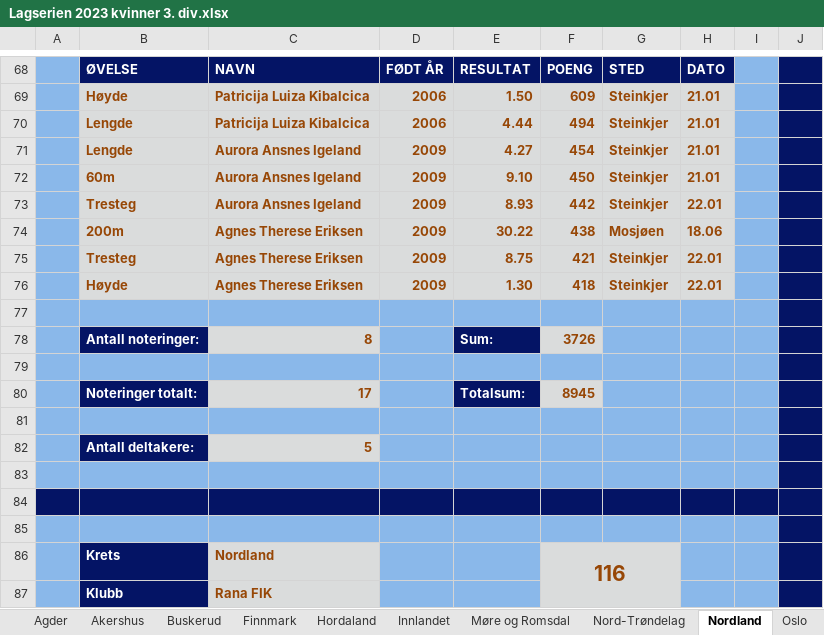
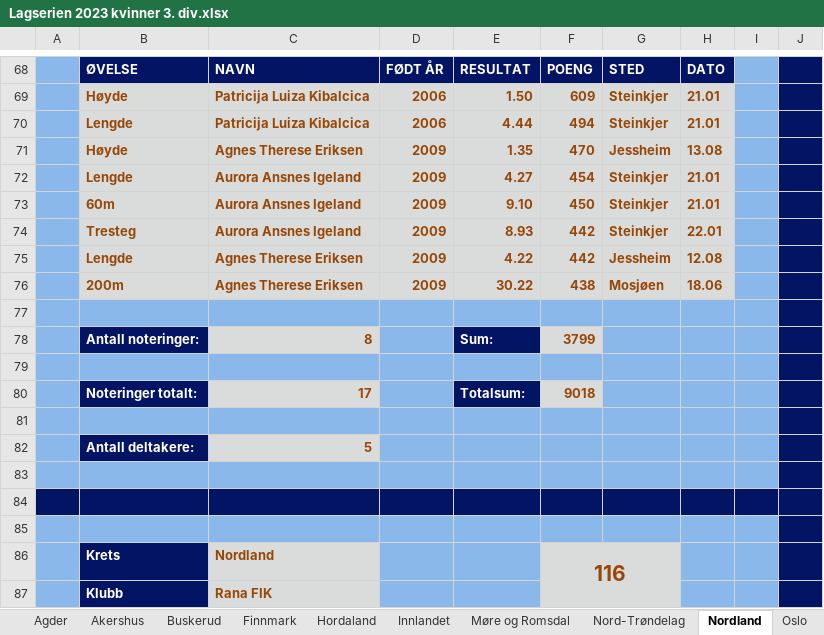
Before and after one commit to perellef/Seriekalkulator-Friidrett, an Excel workbook: output/Lagserien 2023 kvinner 3. div.xlsx, sheet Nordland, drawn as a sheet; only a part is shown, gaps mark what is left out; values as stored, in another font and other column widths than the file's, no borders; the diff covers the shown part only; the diff names each change by its address in the sheet, - before the commit and + after, or states it on an @@ line.

```diff
--- a/output/Lagserien 2023 kvinner 3. div.xlsx (sheet Nordland)
+++ b/output/Lagserien 2023 kvinner 3. div.xlsx (sheet Nordland)
-B71: Lengde
+B71: Høyde
-C71: Aurora Ansnes Igeland
+C71: Agnes Therese Eriksen
-E71: 4.27
+E71: 1.35
-F71: 454
+F71: 470
-G71: Steinkjer
+G71: Jessheim
-H71: 21.01
+H71: 13.08
-B72: 60m
+B72: Lengde
-E72: 9.10
+E72: 4.27
-F72: 450
+F72: 454
-B73: Tresteg
+B73: 60m
-E73: 8.93
+E73: 9.10
-F73: 442
+F73: 450
-H73: 22.01
+H73: 21.01
-B74: 200m
+B74: Tresteg
-C74: Agnes Therese Eriksen
+C74: Aurora Ansnes Igeland
-E74: 30.22
+E74: 8.93
-F74: 438
+F74: 442
-G74: Mosjøen
+G74: Steinkjer
-H74: 18.06
+H74: 22.01
-B75: Tresteg
+B75: Lengde
-E75: 8.75
+E75: 4.22
-F75: 421
+F75: 442
-G75: Steinkjer
+G75: Jessheim
-H75: 22.01
+H75: 12.08
-B76: Høyde
+B76: 200m
-E76: 1.30
+E76: 30.22
-F76: 418
+F76: 438
-G76: Steinkjer
+G76: Mosjøen
-H76: 22.01
+H76: 18.06
-F78: 3726
+F78: 3799
-F80: 8945
+F80: 9018
```
Also changed, not shown: 30 edited cells elsewhere in this sheet, sheet Hordaland, sheet Rogaland, sheet Østfold, sheet Akershus, sheet Møre og Romsdal, sheet Tabell, 10 more sheets, output/Lagserien 2023 1-2. div.xlsx, output/Lagserien 2023 menn 3. div.xlsx, 2 other files.
